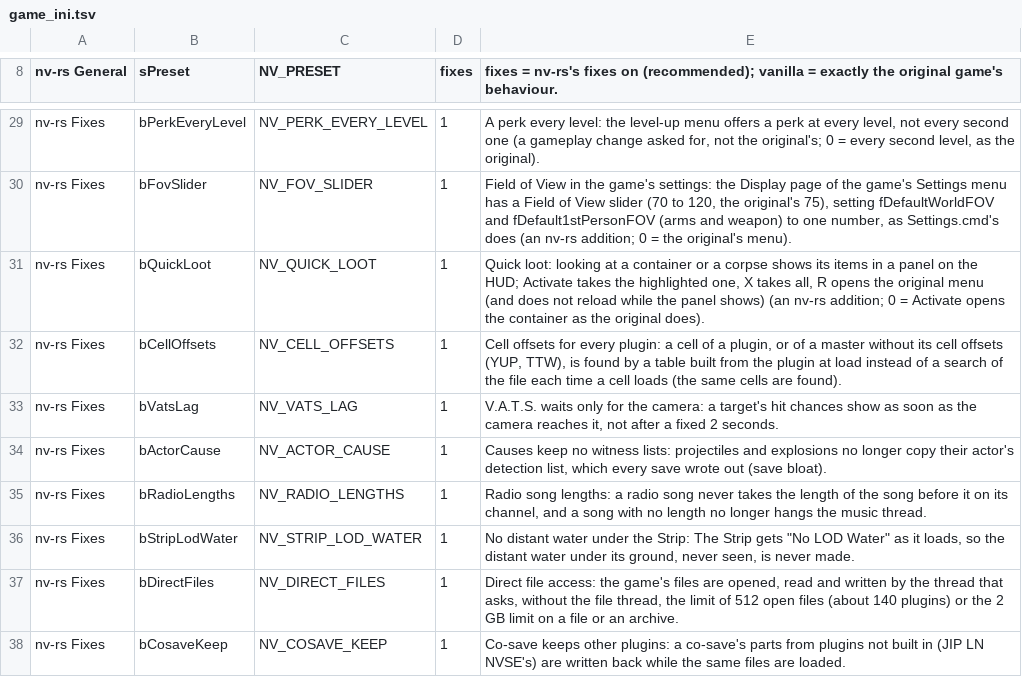
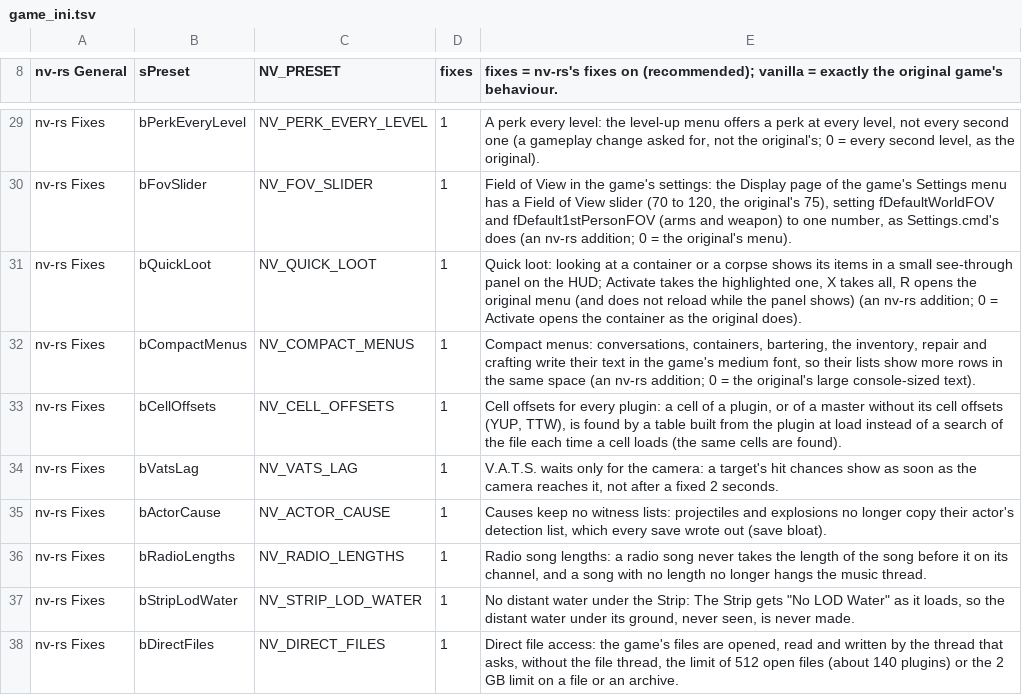
Before and after one commit to Lhomer/nv-rs, a TSV file: crates/host/data/game_ini.tsv, drawn as a sheet; only a part is shown, gaps mark what is left out; the shorter side is filled out with more unchanged rows.

```diff
--- a/crates/host/data/game_ini.tsv
+++ b/crates/host/data/game_ini.tsv
@@ -30,3 +30,4 @@ nv-rs Fixes	bPerkEveryLevel	NV_PERK_EVERY_LEVEL	1	A perk every level: the level-
 nv-rs Fixes	bFovSlider	NV_FOV_SLIDER	1	Field of View in the game's settings: the Display page of the game's Settings menu has a Field of View slider (70 to 120, the original's 75), setting fDefaultWorldFOV and fDefault1stPersonFOV (arms and weapon) to one number, as Settings.cmd's does (an nv-rs addition; 0 = the original's menu).
-nv-rs Fixes	bQuickLoot	NV_QUICK_LOOT	1	Quick loot: looking at a container or a corpse shows its items in a panel on the HUD; Activate takes the highlighted one, X takes all, R opens the original menu (and does not reload while the panel shows) (an nv-rs addition; 0 = Activate opens the container as the original does).
+nv-rs Fixes	bQuickLoot	NV_QUICK_LOOT	1	Quick loot: looking at a container or a corpse shows its items in a small see-through panel on the HUD; Activate takes the highlighted one, X takes all, R opens the original menu (and does not reload while the panel shows) (an nv-rs addition; 0 = Activate opens the container as the original does).
+nv-rs Fixes	bCompactMenus	NV_COMPACT_MENUS	1	Compact menus: conversations, containers, bartering, the inventory, repair and crafting write their text in the game's medium font, so their lists show more rows in the same space (an nv-rs addition; 0 = the original's large console-sized text).
 nv-rs Fixes	bCellOffsets	NV_CELL_OFFSETS	1	Cell offsets for every plugin: a cell of a plugin, or of a master without its cell offsets (YUP, TTW), is found by a table built from the plugin at load instead of a search of the file each time a cell loads (the same cells are found).
```
Also changed, not shown: crates/engine-core/data/overridable.tsv, 8 other files.
